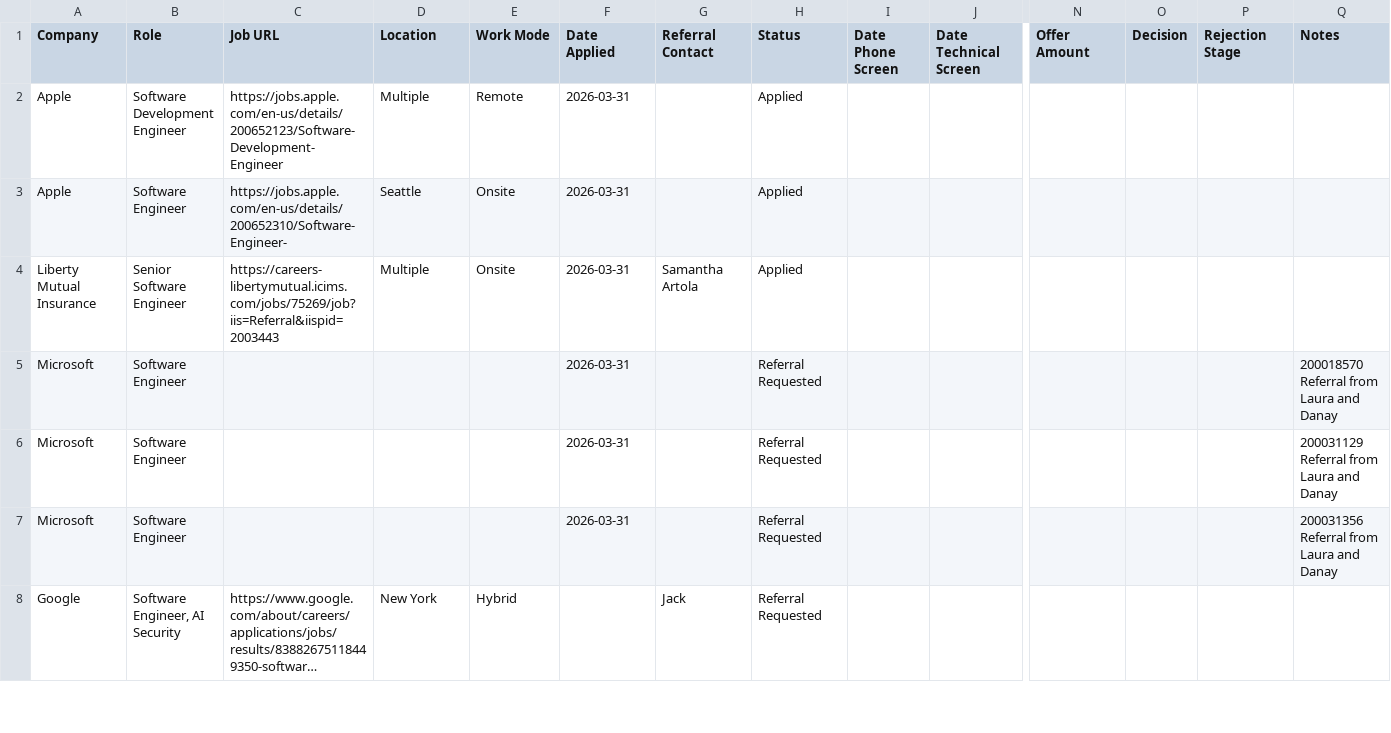
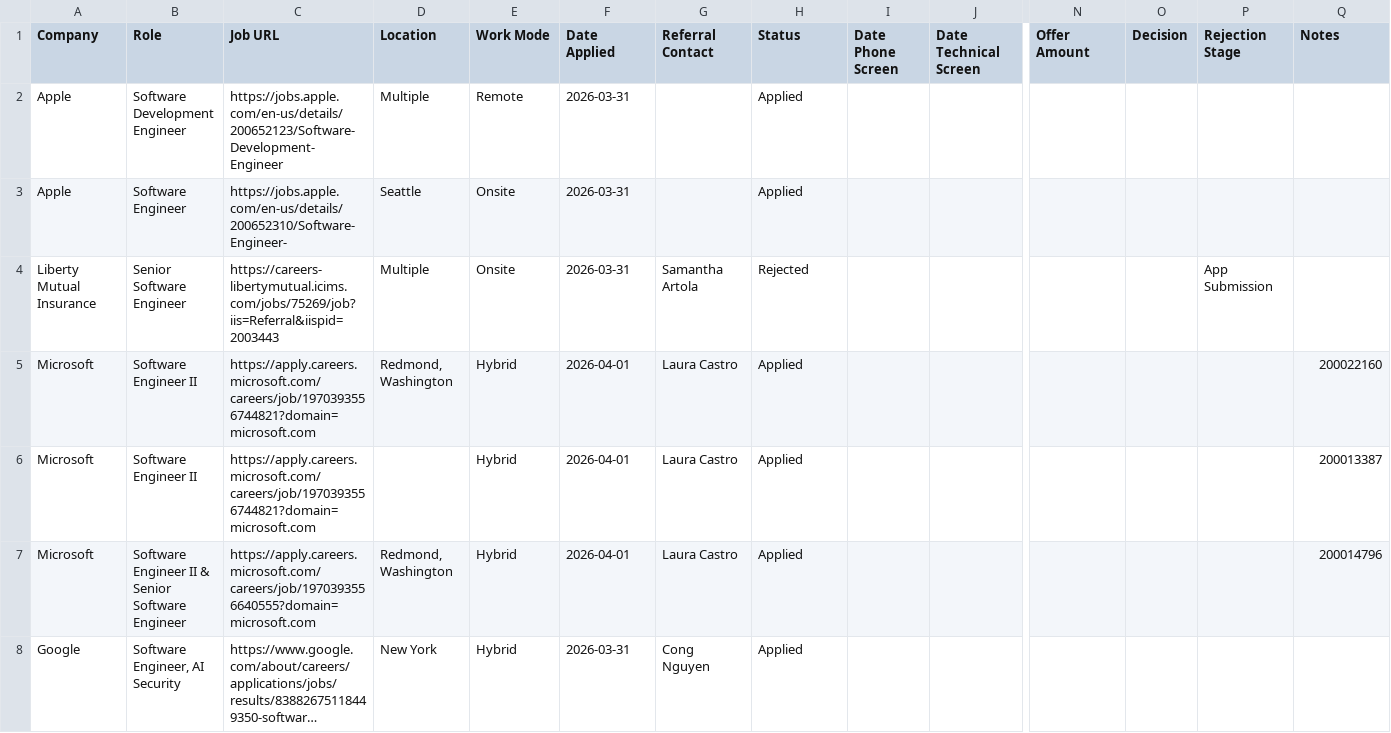
Before and after one commit to jhern603/job-hunting, a CSV file: tracker.csv, drawn as a sheet; only a part is shown, gaps mark what is left out; long unchanged cells end in …; removed rows and columns are numbered as before the commit, all else as after; rows hold the shown columns only; the diff covers the shown part only; the diff names each change by its address in the sheet, - before the commit and + after, or states it on an @@ line.

Commit message:
Add files via upload

```diff
--- a/tracker.csv
+++ b/tracker.csv
-H4 (Status): Applied
+H4 (Status): Rejected
-P4 (Rejection Stage): (empty)
+P4 (Rejection Stage): App Submission
-row 5: Microsoft | Software Engineer |  |  |  | 2026-03-31 |  | Referral Requested |  |  |  |  |  | 200018570 Referral from Laura and Danay
-row 6: Microsoft | Software Engineer |  |  |  | 2026-03-31 |  | Referral Requested |  |  |  |  |  | 200031129 Referral from Laura and Danay
-row 7: Microsoft | Software Engineer |  |  |  | 2026-03-31 |  | Referral Requested |  |  |  |  |  | 200031356 Referral from Laura and Danay
+row 5: Microsoft | Software Engineer II | https://apply.careers.microsoft.com/careers/job/1970393556744821?domain=microsoft.com | Redmond, Washington | Hybrid | 2026-04-01 | Laura Castro | Applied |  |  |  |  |  | 200022160
+row 6: Microsoft | Software Engineer II | https://apply.careers.microsoft.com/careers/job/1970393556744821?domain=microsoft.com |  | Hybrid | 2026-04-01 | Laura Castro | Applied |  |  |  |  |  | 200013387
+row 7: Microsoft | Software Engineer II & Senior Software Engineer | https://apply.careers.microsoft.com/careers/job/1970393556640555?domain=microsoft.com | Redmond, Washington | Hybrid | 2026-04-01 | Laura Castro | Applied |  |  |  |  |  | 200014796
-F8 (Date Applied): (empty)
+F8 (Date Applied): 2026-03-31
-G8 (Referral Contact): Jack
+G8 (Referral Contact): Cong Nguyen
-H8 (Status): Referral Requested
+H8 (Status): Applied
```
Also changed, not shown: 4 added rows and 4 edited cells elsewhere in this file.
